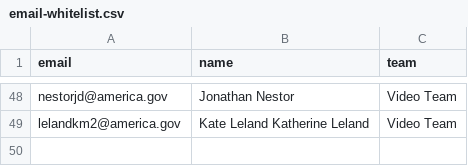
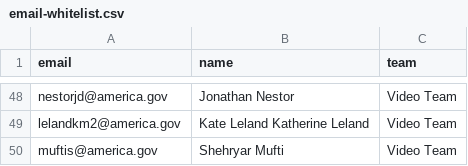
Before and after one commit to IIP-Design/content-commons-server, a CSV file: src/lib/whitelist/email-whitelist.csv, drawn as a sheet; only a part is shown, gaps mark what is left out.

Commit message:
Added user to whitelist

```diff
--- a/src/lib/whitelist/email-whitelist.csv
+++ b/src/lib/whitelist/email-whitelist.csv
@@ -49 +49,2 @@ nestorjd@america.gov,"Jonathan Nestor","Video Team"
 lelandkm2@america.gov,"Kate Leland Katherine Leland","Video Team"
+muftis@america.gov,"Shehryar Mufti","Video Team"
```
